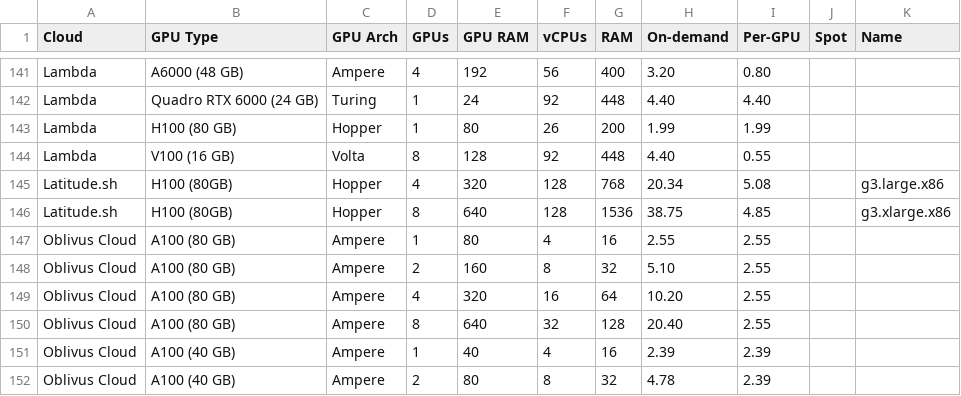
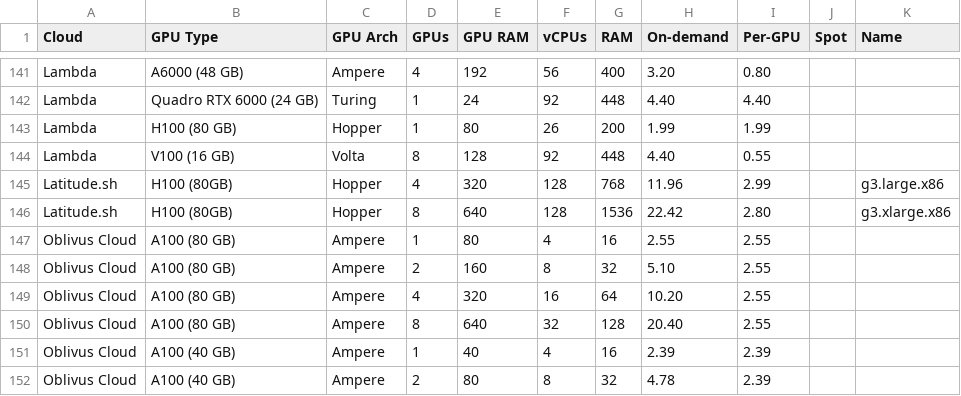
Before and after one commit to the-full-stack/website, a CSV file: docs/cloud-gpus/cloud-gpus.csv, drawn as a sheet; only a part is shown, gaps mark what is left out.

Commit message:
Update Latitude.sh prices on cloud-gpus.csv

```diff
--- a/docs/cloud-gpus/cloud-gpus.csv
+++ b/docs/cloud-gpus/cloud-gpus.csv
@@ -144,4 +144,4 @@ Lambda,H100 (80 GB),Hopper,1,80,26,200,1.99,1.99,,
 Lambda,V100 (16 GB),Volta,8,128,92,448,4.40,0.55,,
-Latitude.sh,H100 (80GB),Hopper,4,320,128,768,20.34,5.08,,g3.large.x86
-Latitude.sh,H100 (80GB),Hopper,8,640,128,1536,38.75,4.85,,g3.xlarge.x86
+Latitude.sh,H100 (80GB),Hopper,4,320,128,768,11.96,2.99,,g3.large.x86
+Latitude.sh,H100 (80GB),Hopper,8,640,128,1536,22.42,2.80,,g3.xlarge.x86
 Oblivus Cloud,A100 (80 GB),Ampere,1,80,4,16,2.55,2.55,,
```
